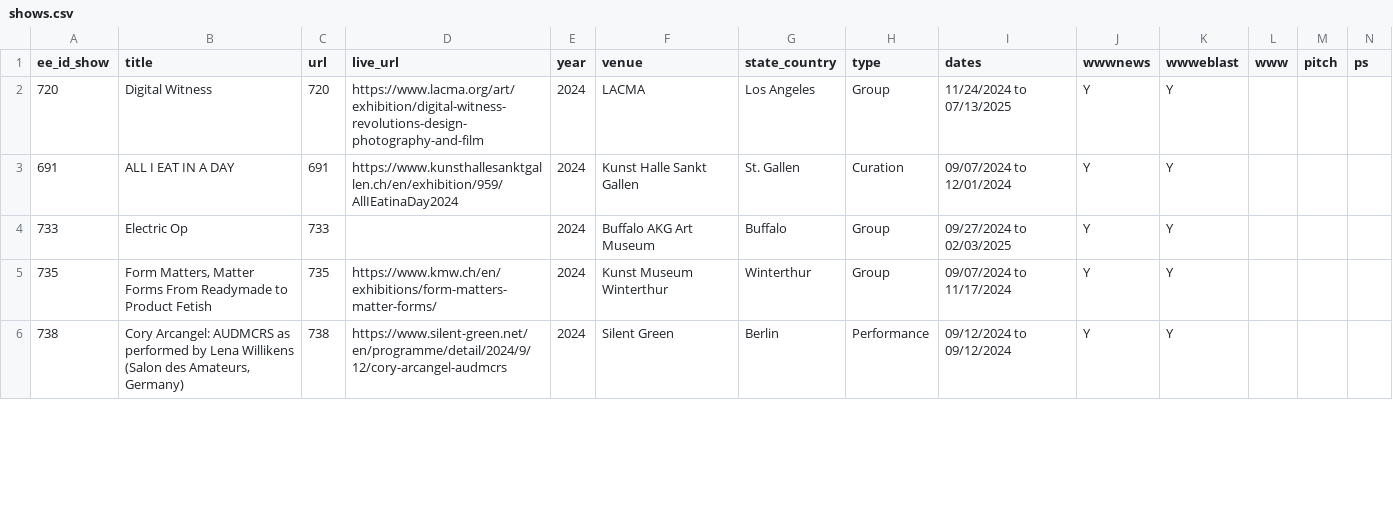
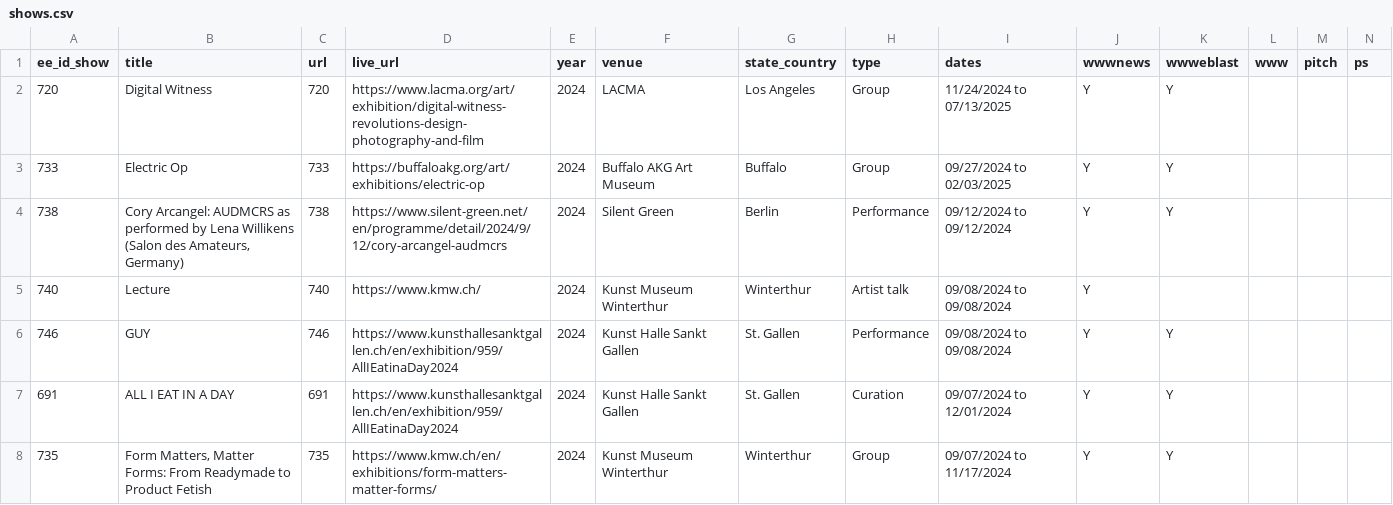
Before and after one commit to coryarcangel/coryarcangel.com, a CSV file: _data/shows.csv, drawn as a sheet; only a part is shown; removed rows and columns are numbered as before the commit, all else as after; rows hold the shown columns only; the diff covers the shown part only; the diff names each change by its address in the sheet, - before the commit and + after, or states it on an @@ line.

```diff
--- a/_data/shows.csv
+++ b/_data/shows.csv
+row 3: 733 | Electric Op | 733 | https://buffaloakg.org/art/exhibitions/electric-op | 2024 | Buffalo AKG Art Museum | Buffalo | Group | 09/27/2024 to 02/03/2025 | Y | Y
@@ row 6 moved to row 4: 738 @@
+row 5: 740 | Lecture | 740 | https://www.kmw.ch/ | 2024 | Kunst Museum Winterthur | Winterthur | Artist talk | 09/08/2024 to 09/08/2024 | Y
+row 6: 746 | GUY | 746 | https://www.kunsthallesanktgallen.ch/en/exhibition/959/AllIEatinaDay2024 | 2024 | Kunst Halle Sankt Gallen | St. Gallen | Performance | 09/08/2024 to 09/08/2024 | Y | Y
-row 4: 733 | Electric Op | 733 |  | 2024 | Buffalo AKG Art Museum | Buffalo | Group | 09/27/2024 to 02/03/2025 | Y | Y
-B8 (title): …Matters, Matter Forms From Readymade…
+B8 (title): …Matters, Matter Forms: From Readymade…
```
Also changed, not shown: 1 added row, 3 removed rows, 2 moved rows and 10 edited cells elsewhere in this file, _data/thingsXshows.csv, 1 other file.
